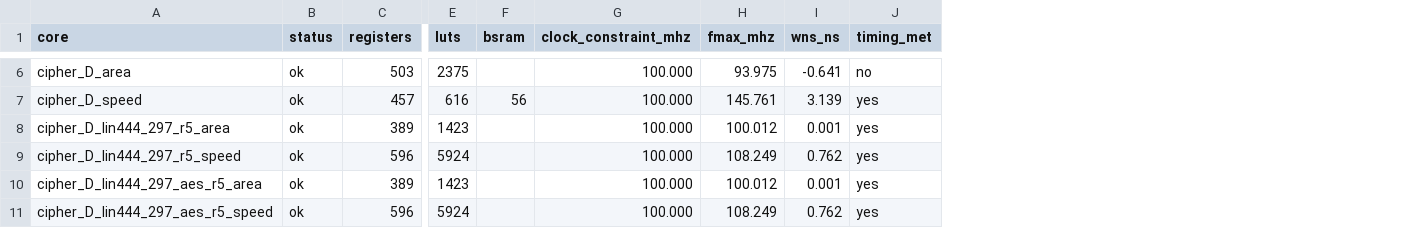
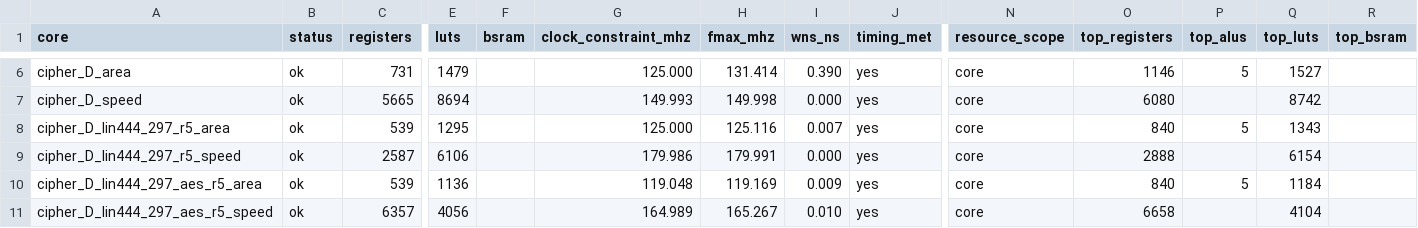
Before and after one commit to EncryptedSilence/PresentContinuous, a CSV file: results/fpga-gowin.csv, drawn as a sheet; only a part is shown, gaps mark what is left out; the diff covers the shown part only; the diff names each change by its address in the sheet, - before the commit and + after, or states it on an @@ line.

```diff
--- a/results/fpga-gowin.csv
+++ b/results/fpga-gowin.csv
+column N (resource_scope), rows 6-11: all core
+column O (top_registers), rows 6-11: 1146 | 6080 | 840 | 2888 | 840 | 6658
+column P (top_alus), rows 6-10: 5 |  | 5 |  | 5
+column Q (top_luts), rows 6-11: 1527 | 8742 | 1343 | 6154 | 1184 | 4104
+column R (top_bsram), empty
-C6 (registers): 503
+C6 (registers): 731
-E6 (luts): 2375
+E6 (luts): 1479
-G6 (clock_constraint_mhz): 100.000
+G6 (clock_constraint_mhz): 125.000
-H6 (fmax_mhz): 93.975
+H6 (fmax_mhz): 131.414
-I6 (wns_ns): -0.641
+I6 (wns_ns): 0.390
-J6 (timing_met): no
+J6 (timing_met): yes
-C7 (registers): 457
+C7 (registers): 5665
-E7 (luts): 616
+E7 (luts): 8694
-F7 (bsram): 56
+F7 (bsram): (empty)
-G7 (clock_constraint_mhz): 100.000
+G7 (clock_constraint_mhz): 149.993
-H7 (fmax_mhz): 145.761
+H7 (fmax_mhz): 149.998
-I7 (wns_ns): 3.139
+I7 (wns_ns): 0.000
-C8 (registers): 389
+C8 (registers): 539
-E8 (luts): 1423
+E8 (luts): 1295
-G8 (clock_constraint_mhz): 100.000
+G8 (clock_constraint_mhz): 125.000
-H8 (fmax_mhz): 100.012
+H8 (fmax_mhz): 125.116
-I8 (wns_ns): 0.001
+I8 (wns_ns): 0.007
-C9 (registers): 596
+C9 (registers): 2587
-E9 (luts): 5924
+E9 (luts): 6106
-G9 (clock_constraint_mhz): 100.000
+G9 (clock_constraint_mhz): 179.986
-H9 (fmax_mhz): 108.249
+H9 (fmax_mhz): 179.991
-I9 (wns_ns): 0.762
+I9 (wns_ns): 0.000
-C10 (registers): 389
+C10 (registers): 539
-E10 (luts): 1423
+E10 (luts): 1136
-G10 (clock_constraint_mhz): 100.000
+G10 (clock_constraint_mhz): 119.048
-H10 (fmax_mhz): 100.012
+H10 (fmax_mhz): 119.169
-I10 (wns_ns): 0.001
+I10 (wns_ns): 0.009
-C11 (registers): 596
+C11 (registers): 6357
-E11 (luts): 5924
+E11 (luts): 4056
-G11 (clock_constraint_mhz): 100.000
+G11 (clock_constraint_mhz): 164.989
-H11 (fmax_mhz): 108.249
+H11 (fmax_mhz): 165.267
-I11 (wns_ns): 0.762
+I11 (wns_ns): 0.010
```
Also changed, not shown: 22 edited cells elsewhere in this file, results/fpga-capacity.csv, 32 other files.
